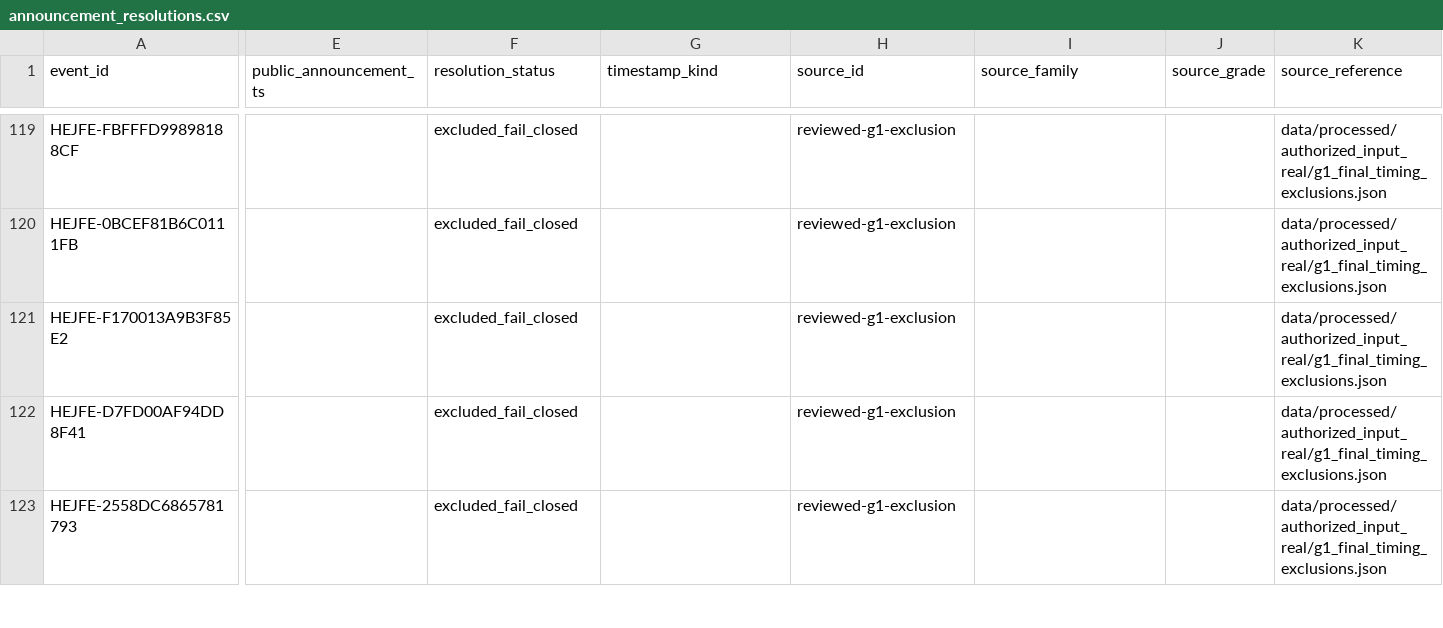
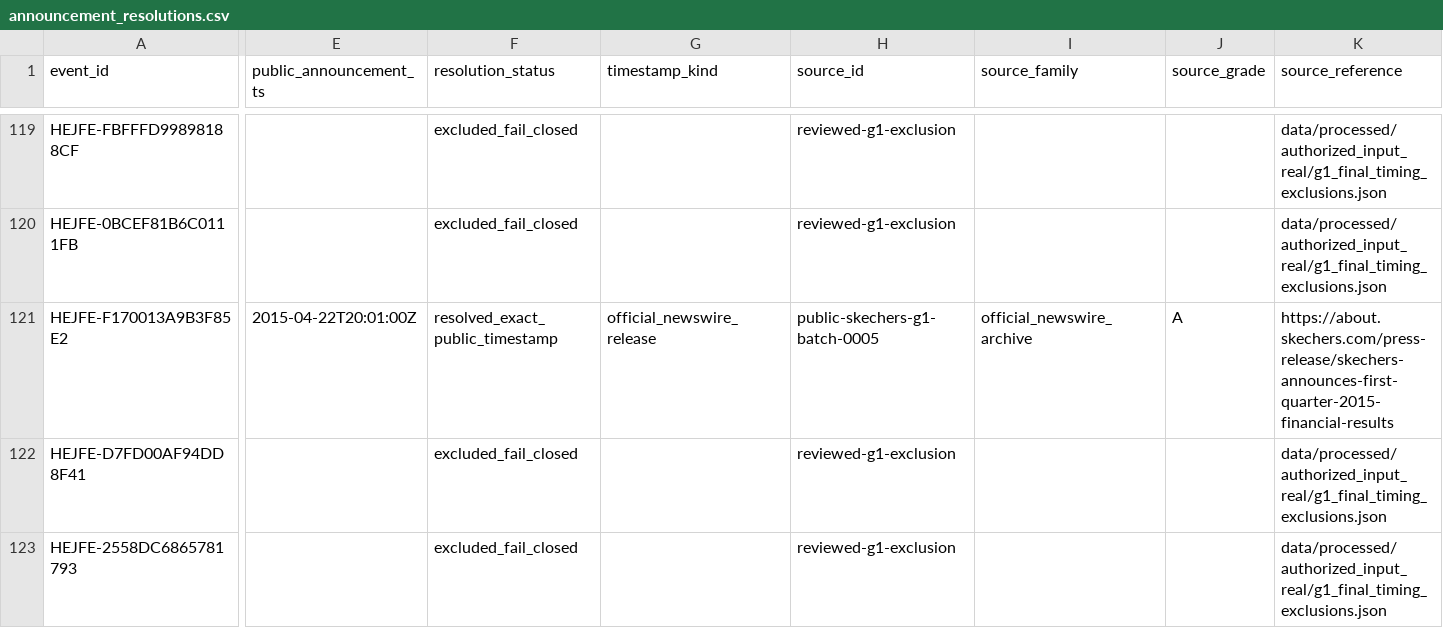
Before and after one commit to P00NSMASHER/trading-platform, a CSV file: data/processed/authorized_input_real/announcement_resolutions.csv, drawn as a sheet; only a part is shown, gaps mark what is left out; the diff covers the shown part only; the diff names each change by its address in the sheet, - before the commit and + after, or states it on an @@ line.

```diff
--- a/data/processed/authorized_input_real/announcement_resolutions.csv
+++ b/data/processed/authorized_input_real/announcement_resolutions.csv
-E121 (public_announcement_ts): (empty)
+E121 (public_announcement_ts): 2015-04-22T20:01:00Z
-F121 (resolution_status): excluded_fail_closed
+F121 (resolution_status): resolved_exact_public_timestamp
-G121 (timestamp_kind): (empty)
+G121 (timestamp_kind): official_newswire_release
-H121 (source_id): reviewed-g1-exclusion
+H121 (source_id): public-skechers-g1-batch-0005
-I121 (source_family): (empty)
+I121 (source_family): official_newswire_archive
-J121 (source_grade): (empty)
+J121 (source_grade): A
-K121 (source_reference): data/processed/authorized_input_real/g1_final_timing_exclusions.json
+K121 (source_reference): https://about.skechers.com/press-release/skechers-announces-first-quarter-2015-financial-results
```
Also changed, not shown: 2 edited cells elsewhere in this file, data/processed/authorized_input_real/metadata_domain_quality.csv, data/processed/authorized_input_real/metadata_unresolved_gates.csv, 6 other files.
